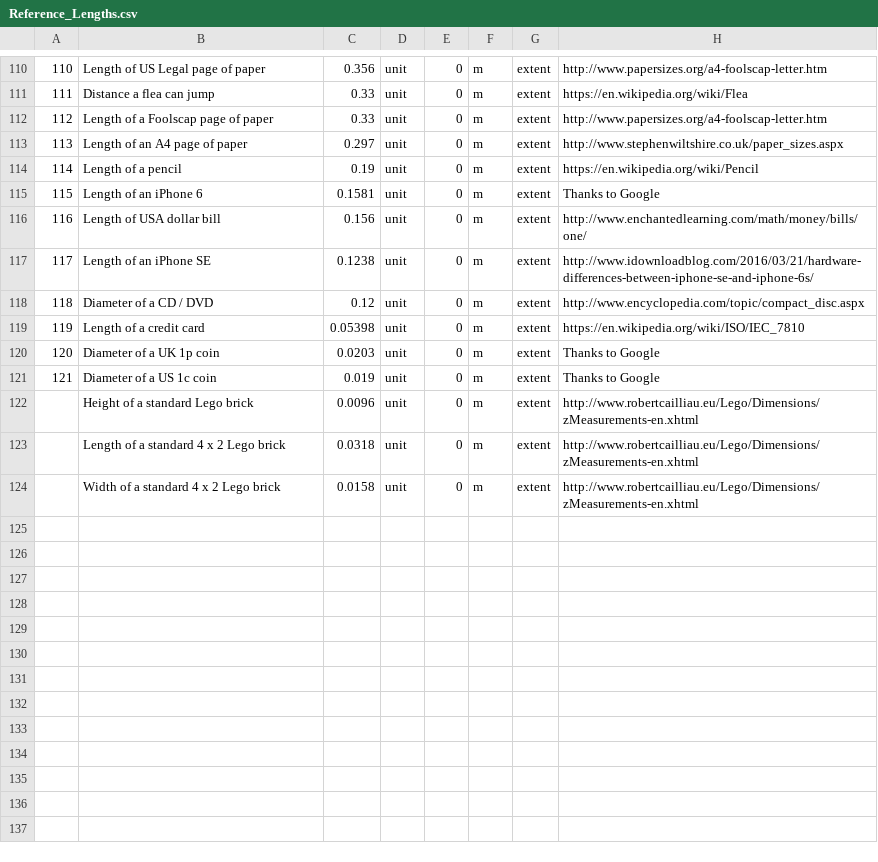
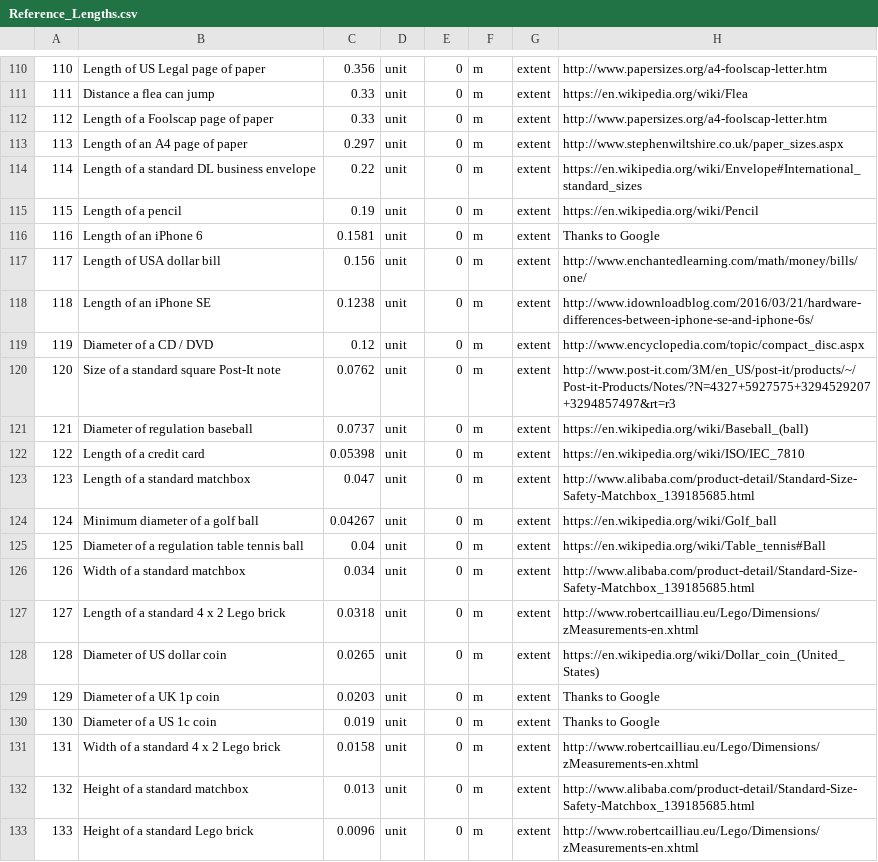
Before and after one commit to andrewcaelliott/my-first-blog, a CSV file: blog/data/Reference_Lengths.csv, drawn as a sheet; only a part is shown, gaps mark what is left out; addresses are those after the commit; the diff names each change by its address in the sheet, - before the commit and + after, or states it on an @@ line.

Commit message:
#More short extents

```diff
--- a/blog/data/Reference_Lengths.csv
+++ b/blog/data/Reference_Lengths.csv
+row 114: 114 | Length of a standard DL business envelope | 0.22 | unit | 0 | m | extent | https://en.wikipedia.org/wiki/Envelope#International_standard_sizes
@@ column A renumbered between rows 115 and 133 @@
+row 120: 120 | Size of a standard square Post-It note | 0.0762 | unit | 0 | m | extent | http://www.post-it.com/3M/en_US/post-it/products/~/Post-it-Products/Notes/?N=4327+5927575+3294529207+3294857497&rt=r3
+row 121: 121 | Diameter of regulation baseball | 0.0737 | unit | 0 | m | extent | https://en.wikipedia.org/wiki/Baseball_(ball)
+row 123: 123 | Length of a standard matchbox | 0.047 | unit | 0 | m | extent | http://www.alibaba.com/product-detail/Standard-Size-Safety-Matchbox_139185685.html
+row 124: 124 | Minimum diameter of a golf ball | 0.04267 | unit | 0 | m | extent | https://en.wikipedia.org/wiki/Golf_ball
+row 125: 125 | Diameter of a regulation table tennis ball | 0.04 | unit | 0 | m | extent | https://en.wikipedia.org/wiki/Table_tennis#Ball
+row 126: 126 | Width of a standard matchbox | 0.034 | unit | 0 | m | extent | http://www.alibaba.com/product-detail/Standard-Size-Safety-Matchbox_139185685.html
@@ row 123 moved to row 127: 127 @@
+row 128: 128 | Diameter of US dollar coin | 0.0265 | unit | 0 | m | extent | https://en.wikipedia.org/wiki/Dollar_coin_(United_States)
@@ row 124 moved to row 131: 131 @@
+row 132: 132 | Height of a standard matchbox | 0.013 | unit | 0 | m | extent | http://www.alibaba.com/product-detail/Standard-Size-Safety-Matchbox_139185685.html
```
Also changed, not shown: 1 other file.
